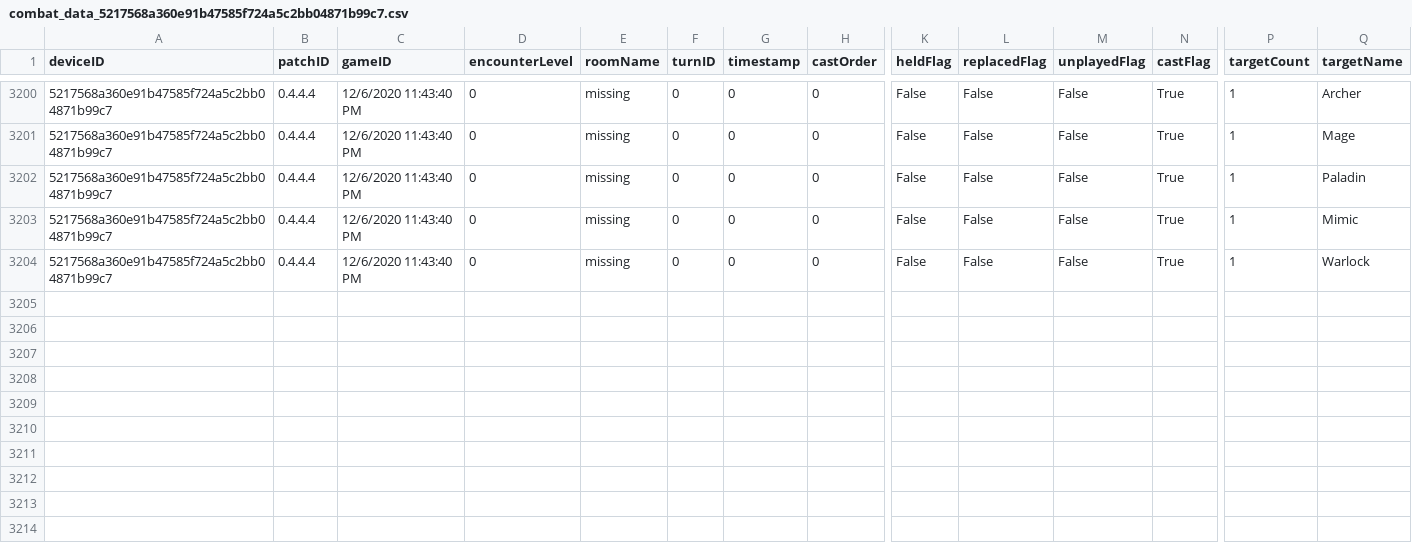
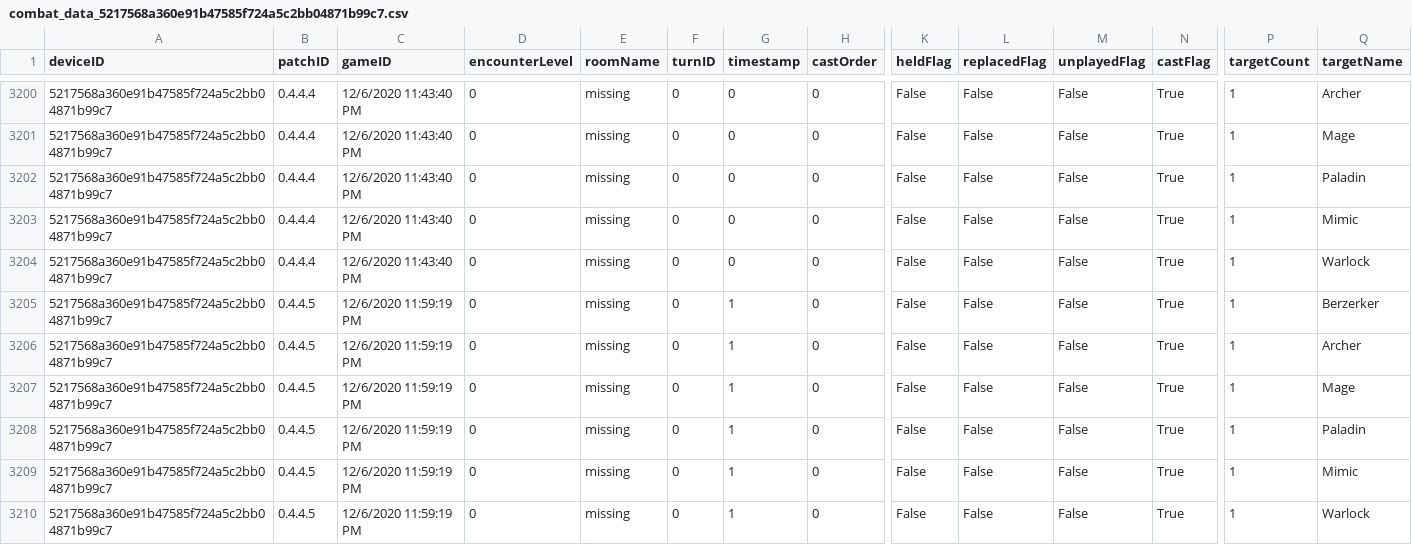
Before and after one commit to Uilregit/GamePrototype, a CSV file: Assets/combat_data_5217568a360e91b47585f724a5c2bb04871b99c7.csv, drawn as a sheet; only a part is shown, gaps mark what is left out; rows hold the shown columns only; the diff names each change by its address in the sheet, - before the commit and + after, or states it on an @@ line.

Commit message:
0.4.4.5
Added World 2
Added On hit particle effects
Lowered all enemy health by 20%
Added EXP tracking and permanent bonus unlocks
Added initial rewards
Trying new hand system. At end of turn, hold all cards, delete all temp cards, increased hand size to 6, default 1 available replace

```diff
--- a/Assets/combat_data_5217568a360e91b47585f724a5c2bb04871b99c7.csv
+++ b/Assets/combat_data_5217568a360e91b47585f724a5c2bb04871b99c7.csv
+row 3205: 5217568a360e91b47585f724a5c2bb04871b99c7 | 0.4.4.5 | 12/6/2020 11:59:19 PM | 0 | missing | 0 | 1 | 0 | False | False | False | True | 1 | Berzerker
+row 3206: 5217568a360e91b47585f724a5c2bb04871b99c7 | 0.4.4.5 | 12/6/2020 11:59:19 PM | 0 | missing | 0 | 1 | 0 | False | False | False | True | 1 | Archer
+row 3207: 5217568a360e91b47585f724a5c2bb04871b99c7 | 0.4.4.5 | 12/6/2020 11:59:19 PM | 0 | missing | 0 | 1 | 0 | False | False | False | True | 1 | Mage
+row 3208: 5217568a360e91b47585f724a5c2bb04871b99c7 | 0.4.4.5 | 12/6/2020 11:59:19 PM | 0 | missing | 0 | 1 | 0 | False | False | False | True | 1 | Paladin
+row 3209: 5217568a360e91b47585f724a5c2bb04871b99c7 | 0.4.4.5 | 12/6/2020 11:59:19 PM | 0 | missing | 0 | 1 | 0 | False | False | False | True | 1 | Mimic
+row 3210: 5217568a360e91b47585f724a5c2bb04871b99c7 | 0.4.4.5 | 12/6/2020 11:59:19 PM | 0 | missing | 0 | 1 | 0 | False | False | False | True | 1 | Warlock
```
Also changed, not shown: Assets/gameScore_data_5217568a360e91b47585f724a5c2bb04871b99c7.csv, 1 other file.
